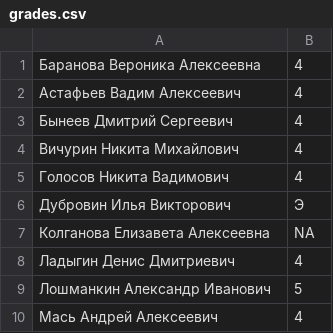
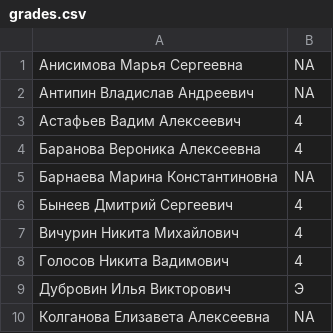
Before and after one commit to lizka19/catty-reminders-app, a CSV file: grades.csv, drawn as a sheet; only a part is shown; the shorter side is filled out with more unchanged rows.

Commit message:
Update grades.csv

```diff
--- a/grades.csv
+++ b/grades.csv
@@ -1,3 +1,6 @@
+Анисимова Марья Сергеевна,NA
+Антипин Владислав Андреевич,NA
+Астафьев Вадим Алексеевич,4
 Баранова Вероника Алексеевна,4
-Астафьев Вадим Алексеевич,4
+Барнаева Марина Константиновна,NA
 Бынеев Дмитрий Сергеевич,4
```
